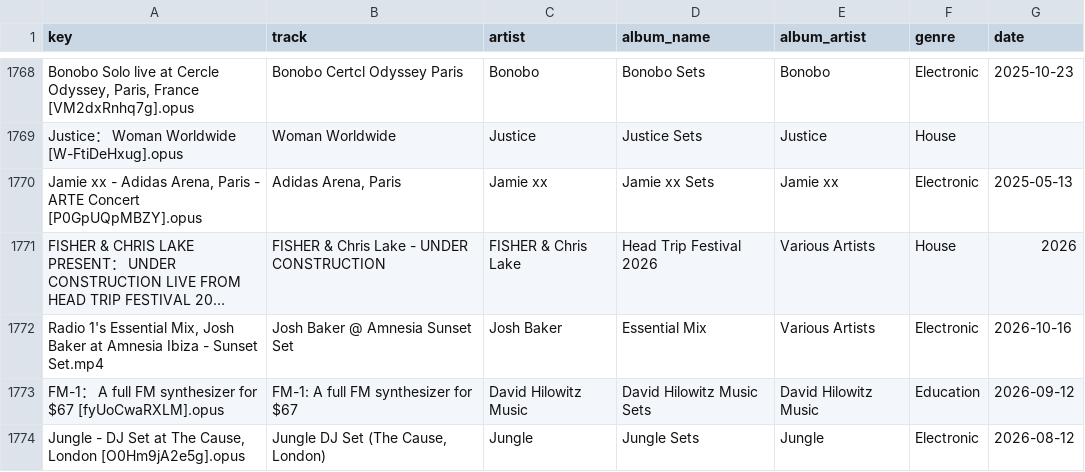
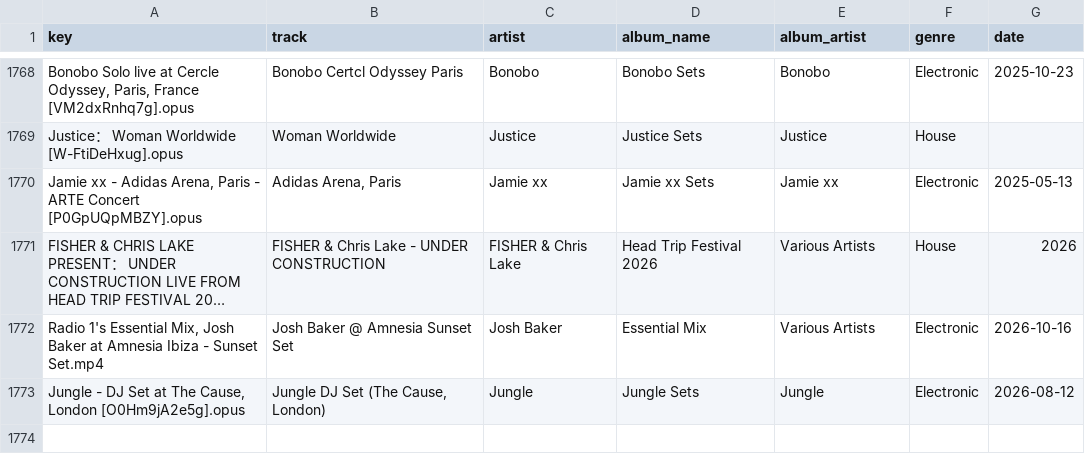
Before and after one commit to George9Waller/set-metadata, a CSV file: metadata.csv, drawn as a sheet; only a part is shown, gaps mark what is left out; long unchanged cells end in …; the diff names each change by its address in the sheet, - before the commit and + after, or states it on an @@ line.

Commit message:
Remove accidental set

```diff
--- a/metadata.csv
+++ b/metadata.csv
-row 1773: FM-1： A full FM synthesizer for $67 [fyUoCwaRXLM].opus | FM-1: A full FM synthesizer for $67 | David Hilowitz Music | David Hilowitz Music Sets | David Hilowitz Music | Education | 2026-09-12
```
